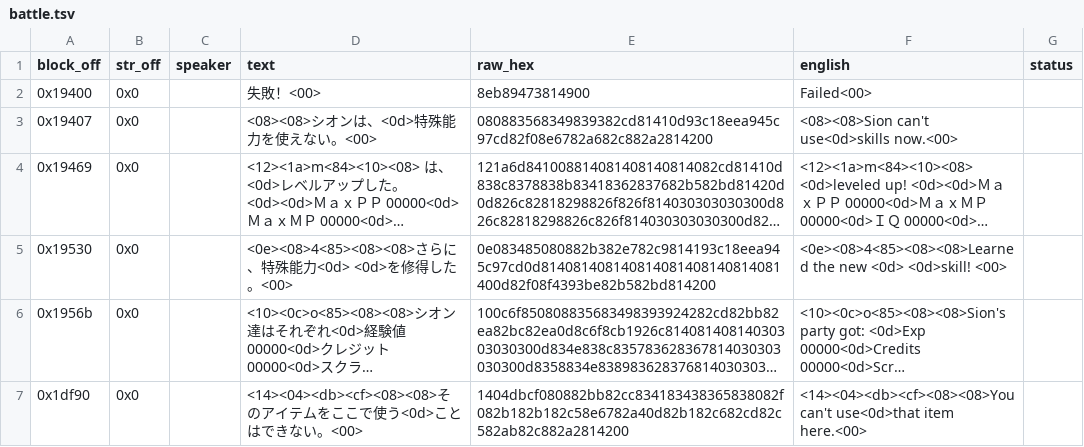
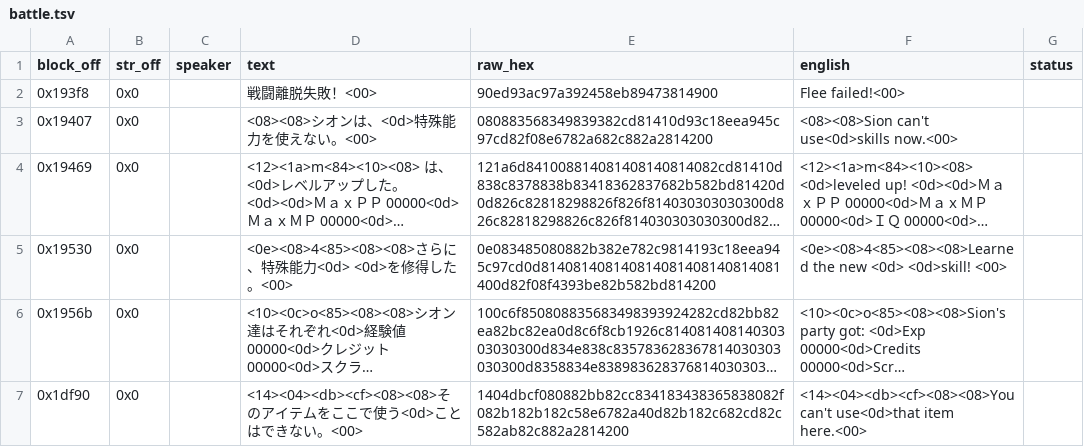
Before and after one commit to TrickyBitTranslations/Alshark-PCECD-En, a TSV file: script/battle.tsv, drawn as a sheet; long unchanged cells end in …; removed rows and columns are numbered as before the commit, all else as after; the diff names each change by its address in the sheet, - before the commit and + after, or states it on an @@ line.

Commit message:
translate battle flee-failed message (was partly Japanese)

```diff
--- a/script/battle.tsv
+++ b/script/battle.tsv
-row 2: 0x19400 | 0x0 |  | 失敗！<00> | 8eb89473814900 | Failed<00>
+row 2: 0x193f8 | 0x0 |  | 戦闘離脱失敗！<00> | 90ed93ac97a392458eb89473814900 | Flee failed!<00>
```
